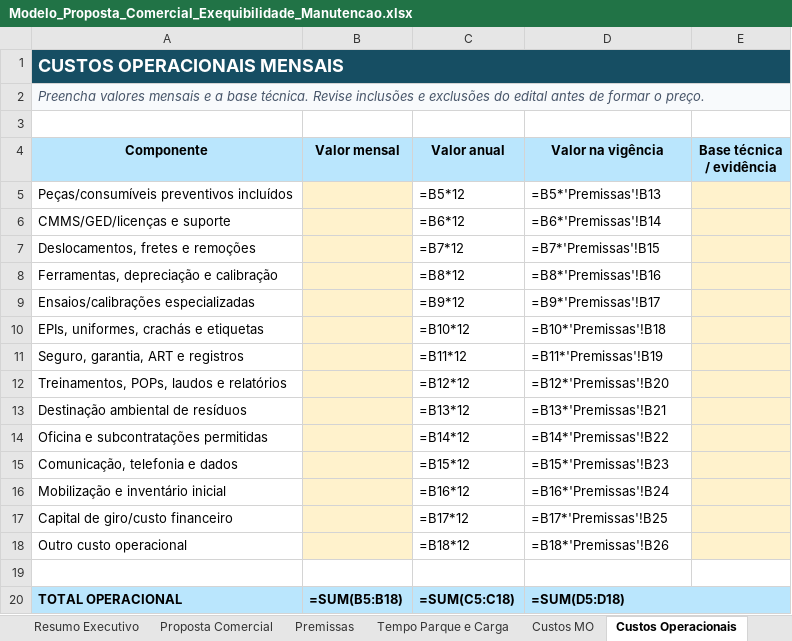
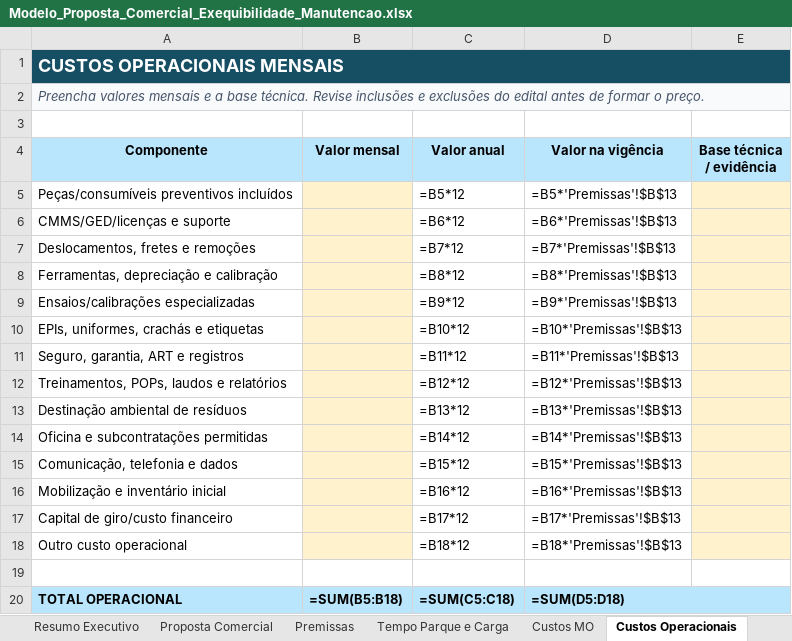
Before and after one commit to ennioferreirab/realmak-plugin, an Excel workbook: plugins/realmak/skills/precificar-proposta-exequibilidade/assets/Modelo_Proposta_Comercial_Exequibilidade_Manutencao.xlsx, sheet Custos Operacionais, drawn as a sheet; values as stored, in another font and other column widths than the file's, no borders; formulas are shown in place of their values; the diff names each change by its address in the sheet, - before the commit and + after, or states it on an @@ line.

```diff
--- a/plugins/realmak/skills/precificar-proposta-exequibilidade/assets/Modelo_Proposta_Comercial_Exequibilidade_Manutencao.xlsx (sheet Custos Operacionais)
+++ b/plugins/realmak/skills/precificar-proposta-exequibilidade/assets/Modelo_Proposta_Comercial_Exequibilidade_Manutencao.xlsx (sheet Custos Operacionais)
-D5 (Valor na vigência): =B5*'Premissas'!B13
+D5 (Valor na vigência): =B5*'Premissas'!$B$13
-D6 (Valor na vigência): =B6*'Premissas'!B14
+D6 (Valor na vigência): =B6*'Premissas'!$B$13
-D7 (Valor na vigência): =B7*'Premissas'!B15
+D7 (Valor na vigência): =B7*'Premissas'!$B$13
-D8 (Valor na vigência): =B8*'Premissas'!B16
+D8 (Valor na vigência): =B8*'Premissas'!$B$13
-D9 (Valor na vigência): =B9*'Premissas'!B17
+D9 (Valor na vigência): =B9*'Premissas'!$B$13
-D10 (Valor na vigência): =B10*'Premissas'!B18
+D10 (Valor na vigência): =B10*'Premissas'!$B$13
-D11 (Valor na vigência): =B11*'Premissas'!B19
+D11 (Valor na vigência): =B11*'Premissas'!$B$13
-D12 (Valor na vigência): =B12*'Premissas'!B20
+D12 (Valor na vigência): =B12*'Premissas'!$B$13
-D13 (Valor na vigência): =B13*'Premissas'!B21
+D13 (Valor na vigência): =B13*'Premissas'!$B$13
-D14 (Valor na vigência): =B14*'Premissas'!B22
+D14 (Valor na vigência): =B14*'Premissas'!$B$13
-D15 (Valor na vigência): =B15*'Premissas'!B23
+D15 (Valor na vigência): =B15*'Premissas'!$B$13
-D16 (Valor na vigência): =B16*'Premissas'!B24
+D16 (Valor na vigência): =B16*'Premissas'!$B$13
-D17 (Valor na vigência): =B17*'Premissas'!B25
+D17 (Valor na vigência): =B17*'Premissas'!$B$13
-D18 (Valor na vigência): =B18*'Premissas'!B26
+D18 (Valor na vigência): =B18*'Premissas'!$B$13
```
Also changed, not shown: 10 other files.
